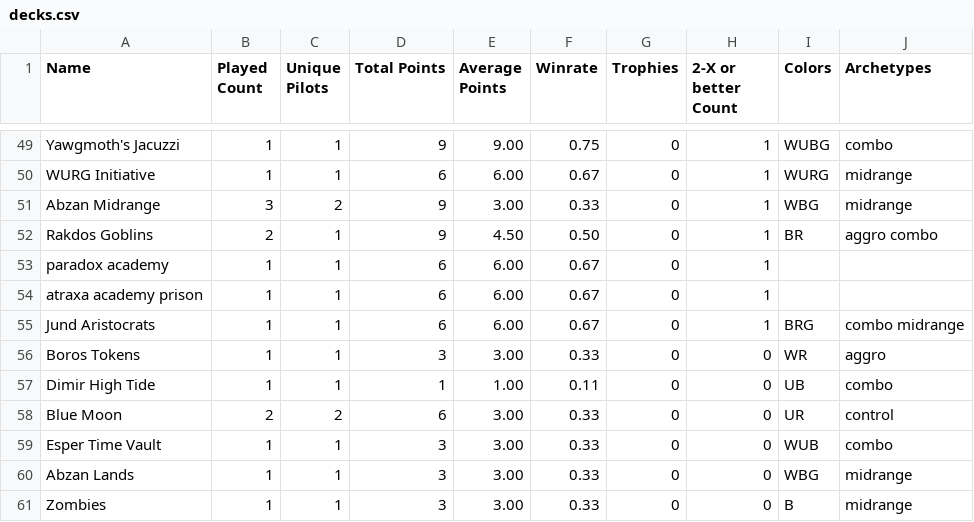
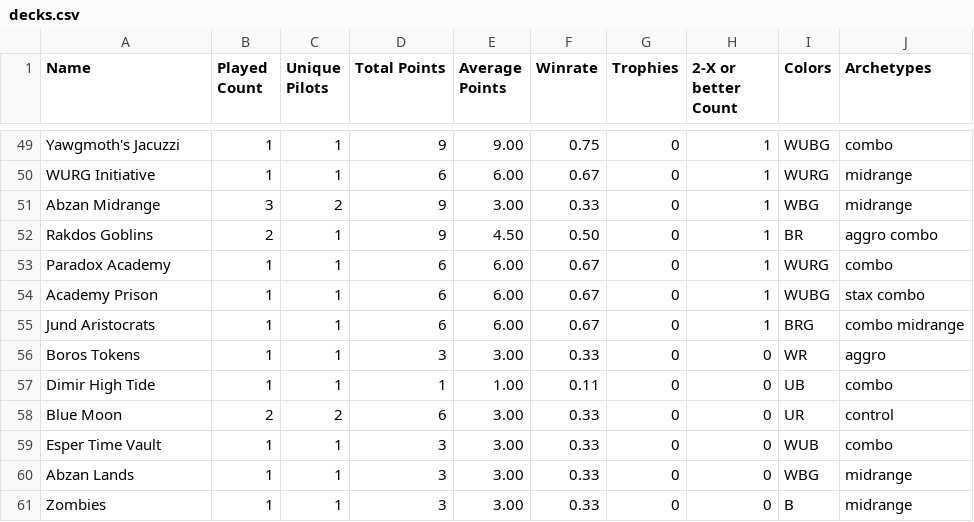
Before and after one commit to kvnchen/canlander, a CSV file: decks.csv, drawn as a sheet; only a part is shown, gaps mark what is left out.

```diff
--- a/decks.csv
+++ b/decks.csv
@@ -52,4 +52,4 @@ Abzan Midrange, 3, 2, 9, 3.00, 0.33, 0, 1, WBG, midrange
 Rakdos Goblins, 2, 1, 9, 4.50, 0.50, 0, 1, BR, aggro combo
-paradox academy, 1, 1, 6, 6.00, 0.67, 0, 1, ,
-atraxa academy prison, 1, 1, 6, 6.00, 0.67, 0, 1, ,
+Paradox Academy, 1, 1, 6, 6.00, 0.67, 0, 1, WURG, combo
+Academy Prison, 1, 1, 6, 6.00, 0.67, 0, 1, WUBG, stax combo
 Jund Aristocrats, 1, 1, 6, 6.00, 0.67, 0, 1, BRG, combo midrange
```
Also changed, not shown: aggregate.csv, 3 other files.
